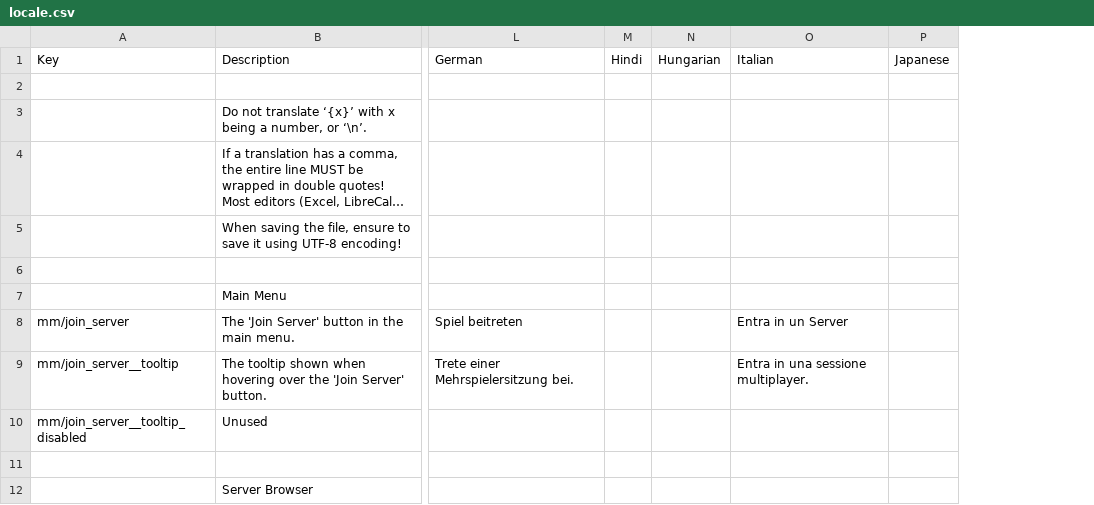
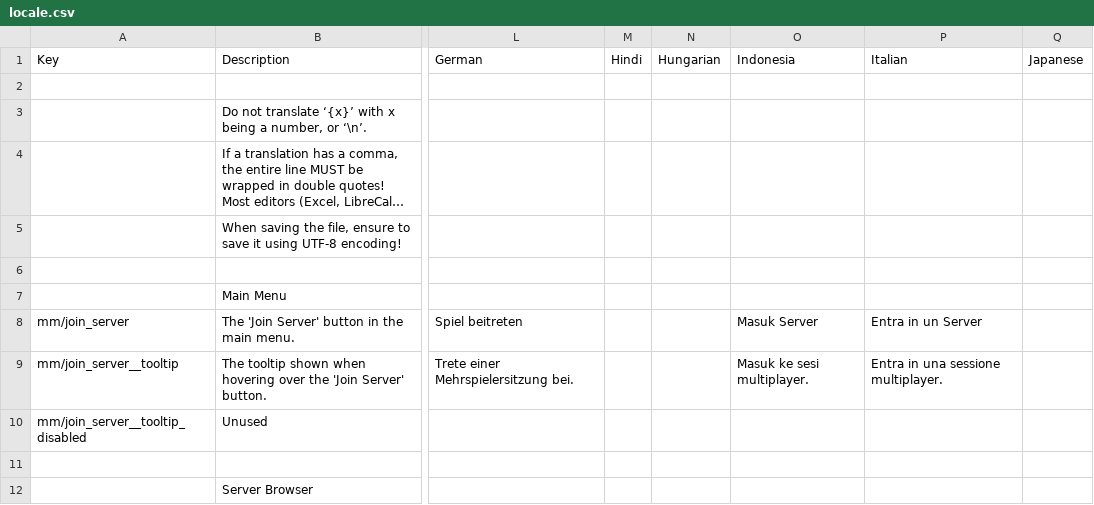
Before and after one commit to Insprill/dv-multiplayer, a CSV file: locale.csv, drawn as a sheet; only a part is shown, gaps mark what is left out; long unchanged cells end in …; the diff names each change by its address in the sheet, - before the commit and + after, or states it on an @@ line.

Commit message:
Add Indonesian translation

```diff
--- a/locale.csv
+++ b/locale.csv
+column O, rows 1-9: Indonesia |  |  |  |  |  |  | Masuk Server | Masuk ke sesi multiplayer.
```
